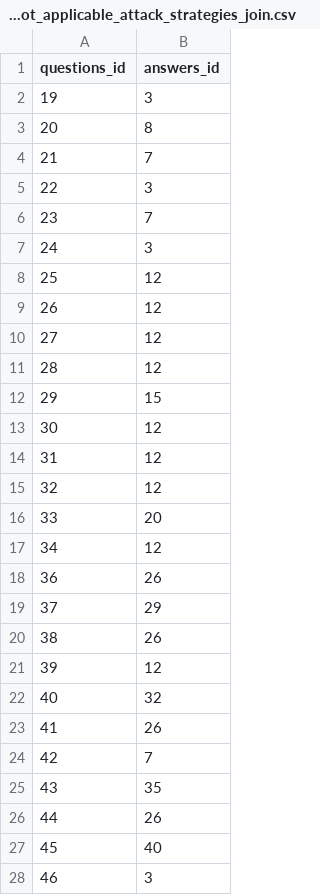
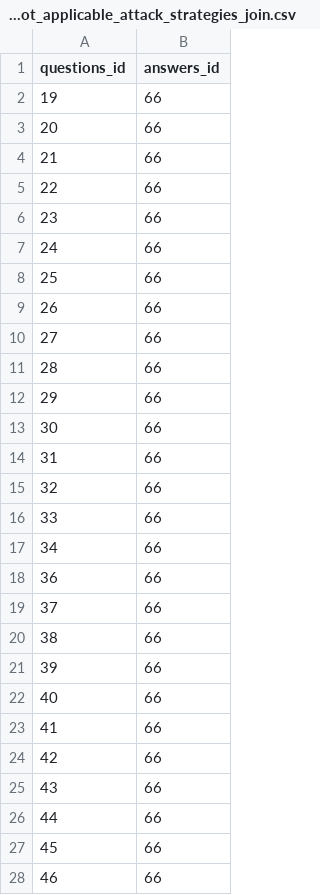
Before and after one commit to rating-eu/rating_v1, a CSV file: src/main/resources/config/liquibase/questions_answers_not_applicable_attack_strategies_join.csv, drawn as a sheet; only a part is shown; the diff covers the shown part only.

Commit message:
+#209 answer_weights (run on change)

```diff
--- a/src/main/resources/config/liquibase/questions_answers_not_applicable_attack_strategies_join.csv
+++ b/src/main/resources/config/liquibase/questions_answers_not_applicable_attack_strategies_join.csv
@@ -1,28 +1,28 @@
 questions_id;answers_id
-19;3
-20;8
-21;7
-22;3
-23;7
-24;3
-25;12
-26;12
-27;12
-28;12
-29;15
-30;12
-31;12
-32;12
-33;20
-34;12
-36;26
-37;29
-38;26
-39;12
-40;32
-41;26
-42;7
-43;35
-44;26
-45;40
-46;3
+19;66
+20;66
+21;66
+22;66
+23;66
+24;66
+25;66
+26;66
+27;66
+28;66
+29;66
+30;66
+31;66
+32;66
+33;66
+34;66
+36;66
+37;66
+38;66
+39;66
+40;66
+41;66
+42;66
+43;66
+44;66
+45;66
+46;66
```
Also changed, not shown: 30 edited cells elsewhere in this file, 1 other file.
